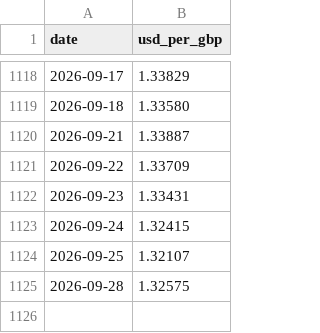
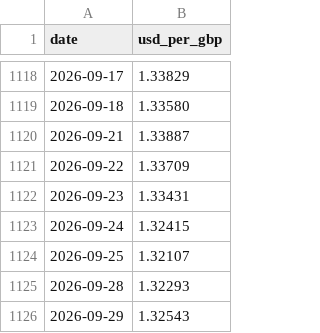
Before and after one commit to Dmax999-ops/Stock-Tracker, a CSV file: data/gbpusd.csv, drawn as a sheet; only a part is shown, gaps mark what is left out.

```diff
--- a/data/gbpusd.csv
+++ b/data/gbpusd.csv
@@ -1124,2 +1124,3 @@ date,usd_per_gbp
 2026-09-25,1.32107
-2026-09-28,1.32575
+2026-09-28,1.32293
+2026-09-29,1.32543
```
Also changed, not shown: data/paper_trades.csv, 4 other files.
